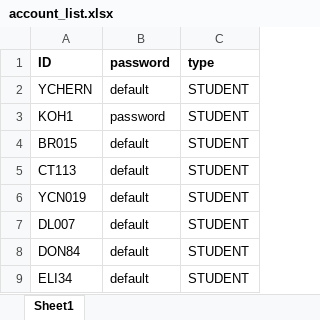
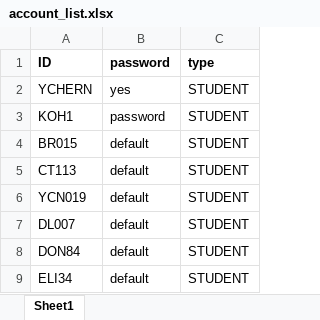
Before and after one commit to iujinwee/OOP-FYP-Management-Project, an Excel workbook: App/data/account_list.xlsx, sheet Sheet1, drawn as a sheet; only a part is shown; values as stored, in another font and other column widths than the file's, no borders; the diff names each change by its address in the sheet, - before the commit and + after, or states it on an @@ line.

```diff
--- a/App/data/account_list.xlsx (sheet Sheet1)
+++ b/App/data/account_list.xlsx (sheet Sheet1)
-B2: default
+B2: yes
```
Also changed, not shown: App/data/request_list.xlsx, App/data/rollover_project.xlsx, 10 other files.
